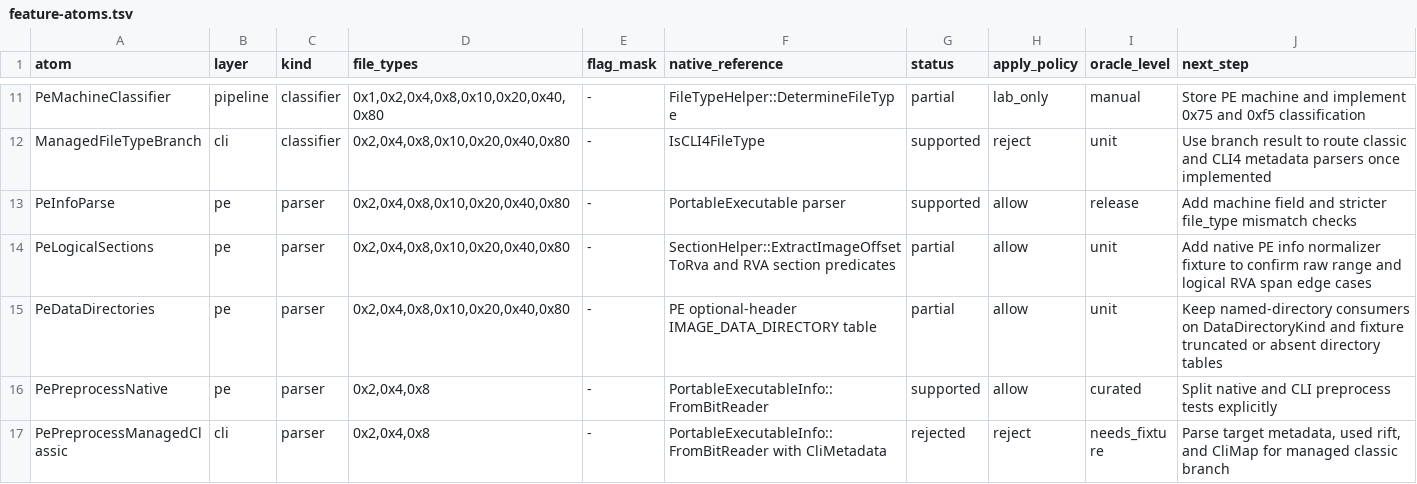
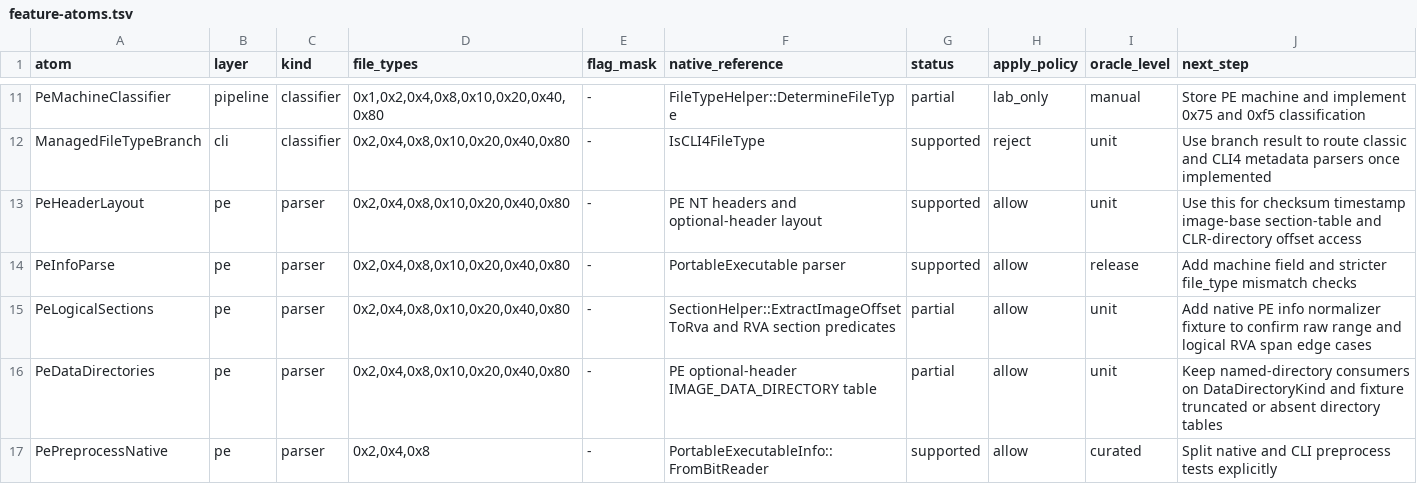
Before and after one commit to jlevere/msdelta, a TSV file: docs/feature-atoms.tsv, drawn as a sheet; only a part is shown, gaps mark what is left out; the shorter side is filled out with more unchanged rows.

Commit message:
Add typed PE header layout atom

```diff
--- a/docs/feature-atoms.tsv
+++ b/docs/feature-atoms.tsv
@@ -12,2 +12,3 @@ PeMachineClassifier	pipeline	classifier	0x1,0x2,0x4,0x8,0x10,0x20,0x40,0x80	-	Fi
 ManagedFileTypeBranch	cli	classifier	0x2,0x4,0x8,0x10,0x20,0x40,0x80	-	IsCLI4FileType	supported	reject	unit	Use branch result to route classic and CLI4 metadata parsers once implemented
+PeHeaderLayout	pe	parser	0x2,0x4,0x8,0x10,0x20,0x40,0x80	-	PE NT headers and optional-header layout	supported	allow	unit	Use this for checksum timestamp image-base section-table and CLR-directory offset access
 PeInfoParse	pe	parser	0x2,0x4,0x8,0x10,0x20,0x40,0x80	-	PortableExecutable parser	supported	allow	release	Add machine field and stricter file_type mismatch checks
```
Also changed, not shown: 5 other files.
